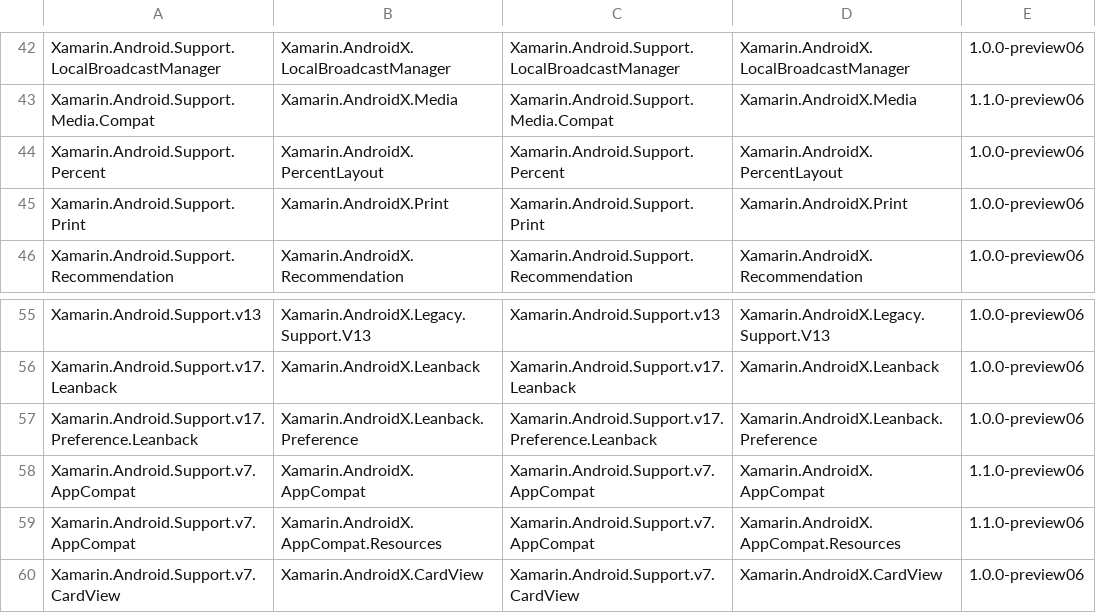
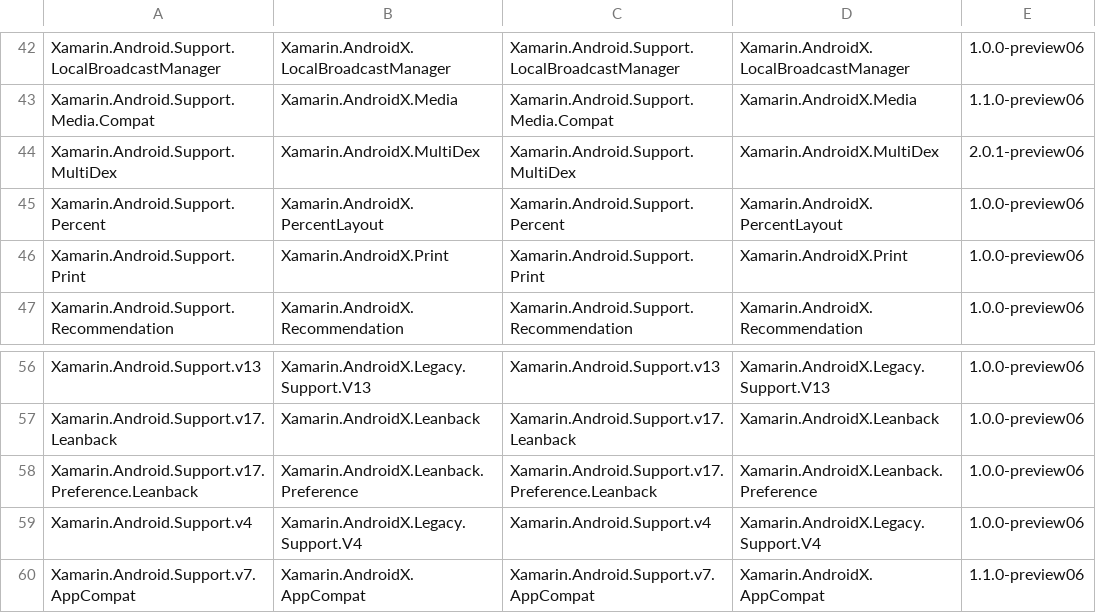
Before and after one commit to xamarin/AndroidX, a CSV file: mappings/androidx-assemblies.csv, drawn as a sheet; only a part is shown, gaps mark what is left out; the shorter side is filled out with more unchanged rows.

```diff
--- a/mappings/androidx-assemblies.csv
+++ b/mappings/androidx-assemblies.csv
@@ -43,2 +43,3 @@ Xamarin.Android.Support.LocalBroadcastManager,Xamarin.AndroidX.LocalBroadcastMan
 Xamarin.Android.Support.Media.Compat,Xamarin.AndroidX.Media,Xamarin.Android.Support.Media.Compat,Xamarin.AndroidX.Media,1.1.0-preview06
+Xamarin.Android.Support.MultiDex,Xamarin.AndroidX.MultiDex,Xamarin.Android.Support.MultiDex,Xamarin.AndroidX.MultiDex,2.0.1-preview06
 Xamarin.Android.Support.Percent,Xamarin.AndroidX.PercentLayout,Xamarin.Android.Support.Percent,Xamarin.AndroidX.PercentLayout,1.0.0-preview06
@@ -57,2 +58,3 @@ Xamarin.Android.Support.v17.Leanback,Xamarin.AndroidX.Leanback,Xamarin.Android.S
 Xamarin.Android.Support.v17.Preference.Leanback,Xamarin.AndroidX.Leanback.Preference,Xamarin.Android.Support.v17.Preference.Leanback,Xamarin.AndroidX.Leanback.Preference,1.0.0-preview06
+Xamarin.Android.Support.v4,Xamarin.AndroidX.Legacy.Support.V4,Xamarin.Android.Support.v4,Xamarin.AndroidX.Legacy.Support.V4,1.0.0-preview06
 Xamarin.Android.Support.v7.AppCompat,Xamarin.AndroidX.AppCompat,Xamarin.Android.Support.v7.AppCompat,Xamarin.AndroidX.AppCompat,1.1.0-preview06
```
Also changed, not shown: 3 other files.
